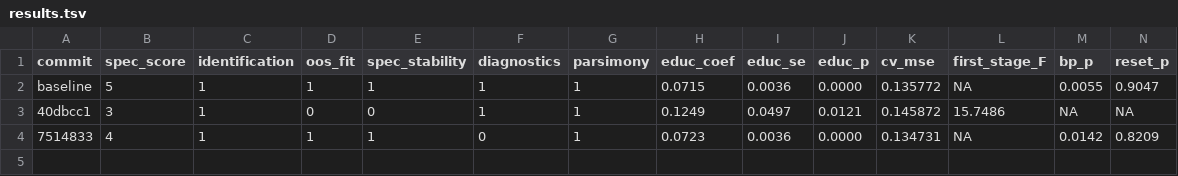
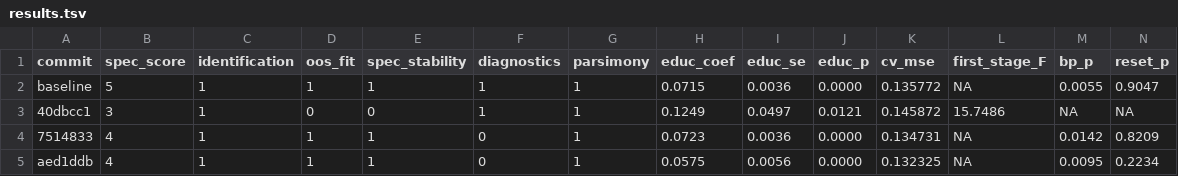
Before and after one commit to WissenY/autoresearch-mincer, a TSV file: results.tsv, drawn as a sheet; only a part is shown; rows hold the shown columns only; the diff names each change by its address in the sheet, - before the commit and + after, or states it on an @@ line.

Commit message:
iter03 discard: IQ+KWW collinearity (VIF=69) fails diagnostics

```diff
--- a/results.tsv
+++ b/results.tsv
+row 5: aed1ddb | 4 | 1 | 1 | 1 | 0 | 1 | 0.0575 | 0.0056 | 0.0000 | 0.132325 | NA | 0.0095 | 0.2234
```
Also changed, not shown: 1 other file.
